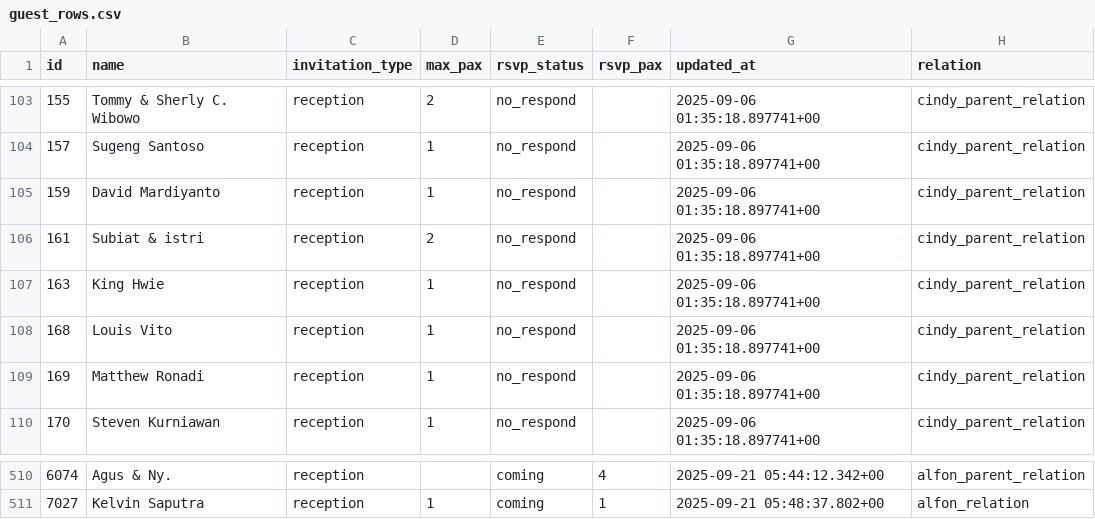
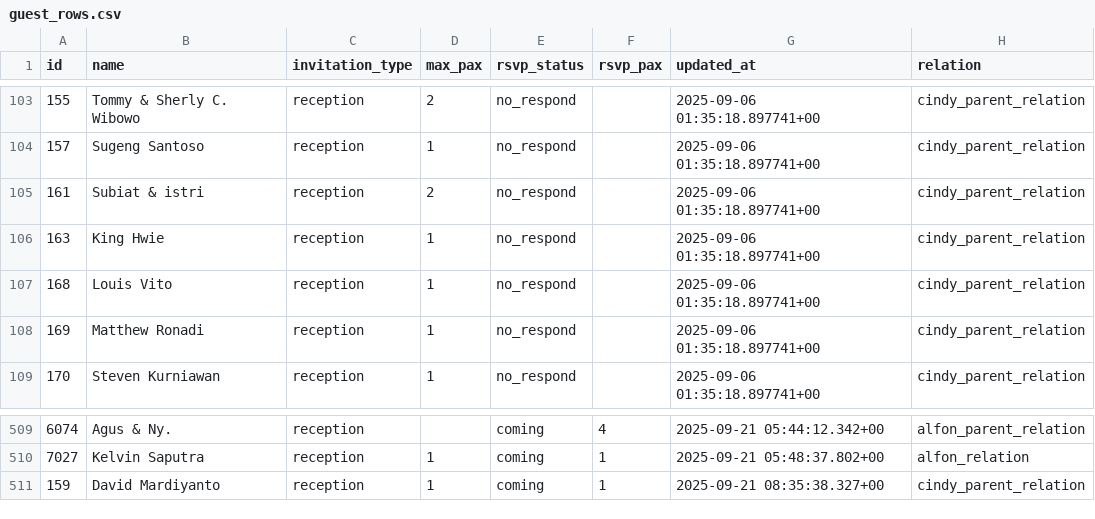
Before and after one commit to alfonski/wed-guest-helper, a CSV file: guest_rows.csv, drawn as a sheet; only a part is shown, gaps mark what is left out.

```diff
--- a/guest_rows.csv
+++ b/guest_rows.csv
@@ -104,3 +104,2 @@ id,name,invitation_type,max_pax,rsvp_status,rsvp_pax,updated_at,relation
 157,"Sugeng Santoso",reception,1,no_respond,,"2025-09-06 01:35:18.897741+00",cindy_parent_relation
-159,"David Mardiyanto",reception,1,no_respond,,"2025-09-06 01:35:18.897741+00",cindy_parent_relation
 161,"Subiat & istri",reception,2,no_respond,,"2025-09-06 01:35:18.897741+00",cindy_parent_relation
@@ -511 +510,2 @@ id,name,invitation_type,max_pax,rsvp_status,rsvp_pax,updated_at,relation
 7027,"Kelvin Saputra",reception,1,coming,1,"2025-09-21 05:48:37.802+00",alfon_relation
+159,"David Mardiyanto",reception,1,coming,1,"2025-09-21 08:35:38.327+00",cindy_parent_relation
```
